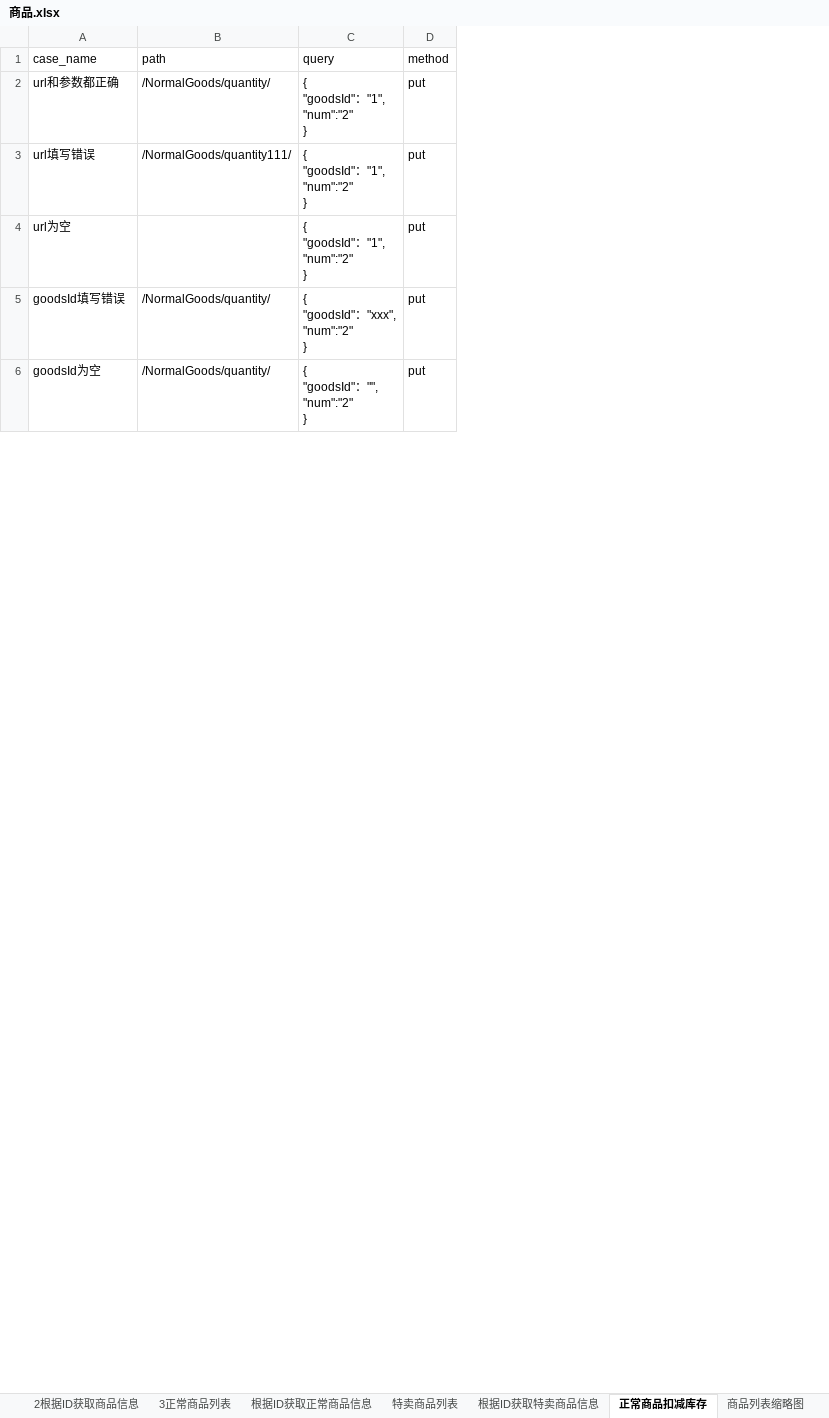
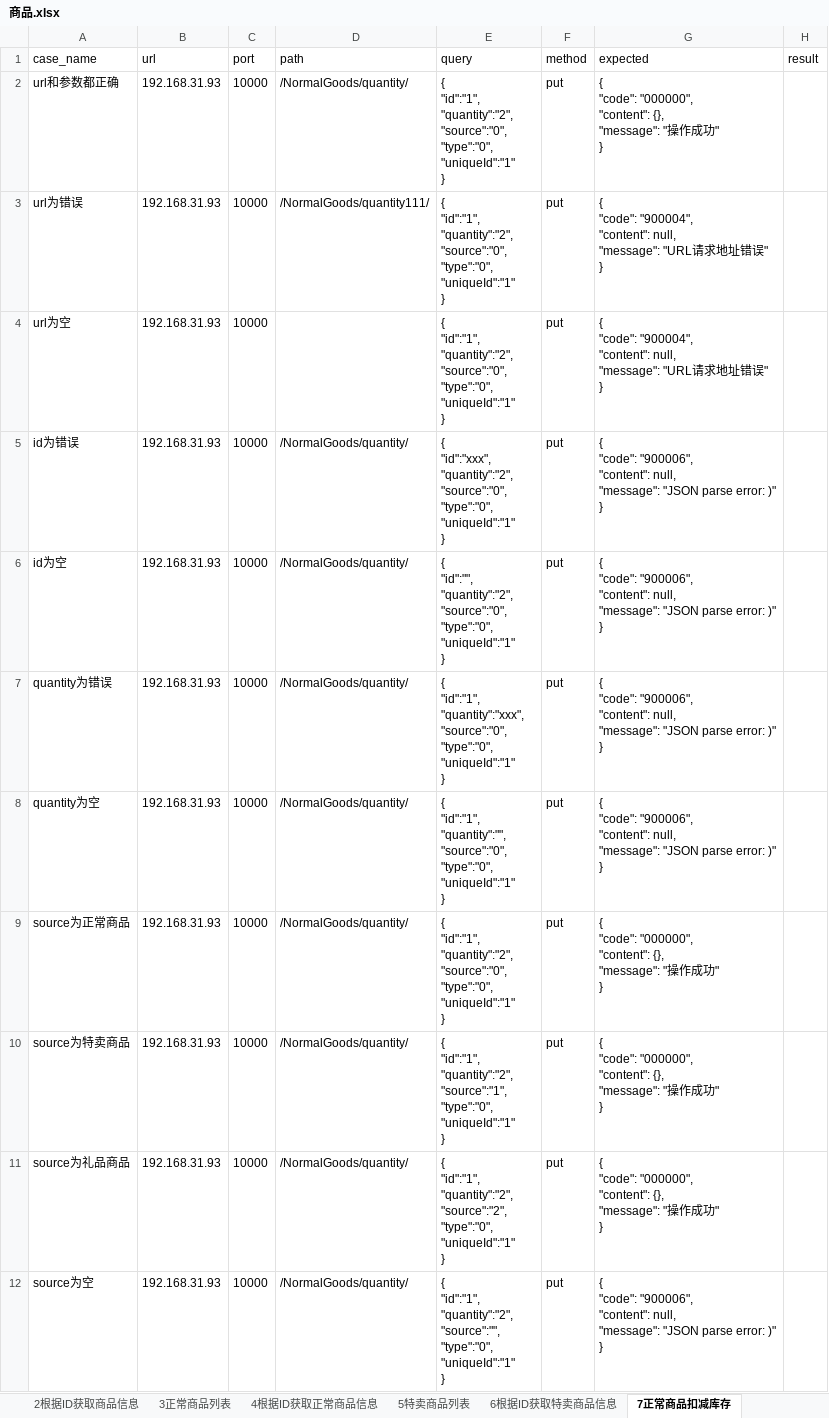
Before and after one commit to quqiao/hezongyy, an Excel workbook: API-Auto/testFile/case/商品.xlsx, sheet 7正常商品扣减库存, drawn as a sheet; only a part is shown; values as stored, in another font and other column widths than the file's, no borders; addresses are those after the commit; ↵ is a line break in a cell; the diff covers the shown part only; the diff names each change by its address in the sheet, - before the commit and + after, or states it on an @@ line.

```diff
--- a/API-Auto/testFile/case/商品.xlsx (sheet 7正常商品扣减库存)
+++ b/API-Auto/testFile/case/商品.xlsx (sheet 7正常商品扣减库存)
-sheet tab: 根据ID获取正常商品信息
+sheet tab: 4根据ID获取正常商品信息
-sheet tab: 特卖商品列表
+sheet tab: 5特卖商品列表
-sheet tab: 根据ID获取特卖商品信息
+sheet tab: 6根据ID获取特卖商品信息
-sheet tab: 正常商品扣减库存
+sheet tab: 7正常商品扣减库存
+column B (url), rows 2-5: all 192.168.31.93; row 12: 192.168.31.93
+column C (port), rows 2-5: all 10000; row 12: 10000
+column G (expected), rows 2-5: { ↵ "code": "000000", ↵ "content": {}, ↵ "message": "操作成功" ↵ } | { ↵ "code": "900004", ↵ "content": null, ↵ "message": "URL请求地址错误" ↵ } | { ↵ "code": "900004", ↵ "content": null, ↵ "message": "URL请求地址错误" ↵ } | { ↵ "code": "900006", ↵ "content": null, ↵ "message": "JSON parse error: )" ↵ }; row 12: { ↵ "code": "900006", ↵ "content": null, ↵ "message": "JSON parse error: )" ↵ }
+column H (result), empty
-E2:E4 (query): { ↵ "goodsId"："1", ↵ "num":"2" ↵ }
+E2:E4 (query): { ↵ "id":"1", ↵ "quantity":"2", ↵ "source":"0", ↵ "type":"0", ↵ "uniqueId":"1" ↵ }
-A3 (case_name): url填写错误
+A3 (case_name): url为错误
-A5 (case_name): goodsId填写错误
+A5 (case_name): id为错误
-E5 (query): { ↵ "goodsId"："xxx", ↵ "num":"2" ↵ }
+E5 (query): { ↵ "id":"xxx", ↵ "quantity":"2", ↵ "source":"0", ↵ "type":"0", ↵ "uniqueId":"1" ↵ }
+row 6: id为空 | 192.168.31.93 | 10000 | /NormalGoods/quantity/ | { ↵ "id":"", ↵ "quantity":"2", ↵ "source":"0", ↵ "type":"0", ↵ "uniqueId":"1" ↵ } | put | { ↵ "code": "900006", ↵ "content": null, ↵ "message": "JSON parse error: )" ↵ }
+row 7: quantity为错误 | 192.168.31.93 | 10000 | /NormalGoods/quantity/ | { ↵ "id":"1", ↵ "quantity":"xxx", ↵ "source":"0", ↵ "type":"0", ↵ "uniqueId":"1" ↵ } | put | { ↵ "code": "900006", ↵ "content": null, ↵ "message": "JSON parse error: )" ↵ }
+row 8: quantity为空 | 192.168.31.93 | 10000 | /NormalGoods/quantity/ | { ↵ "id":"1", ↵ "quantity":"", ↵ "source":"0", ↵ "type":"0", ↵ "uniqueId":"1" ↵ } | put | { ↵ "code": "900006", ↵ "content": null, ↵ "message": "JSON parse error: )" ↵ }
+row 9: source为正常商品 | 192.168.31.93 | 10000 | /NormalGoods/quantity/ | { ↵ "id":"1", ↵ "quantity":"2", ↵ "source":"0", ↵ "type":"0", ↵ "uniqueId":"1" ↵ } | put | { ↵ "code": "000000", ↵ "content": {}, ↵ "message": "操作成功" ↵ }
+row 10: source为特卖商品 | 192.168.31.93 | 10000 | /NormalGoods/quantity/ | { ↵ "id":"1", ↵ "quantity":"2", ↵ "source":"1", ↵ "type":"0", ↵ "uniqueId":"1" ↵ } | put | { ↵ "code": "000000", ↵ "content": {}, ↵ "message": "操作成功" ↵ }
+row 11: source为礼品商品 | 192.168.31.93 | 10000 | /NormalGoods/quantity/ | { ↵ "id":"1", ↵ "quantity":"2", ↵ "source":"2", ↵ "type":"0", ↵ "uniqueId":"1" ↵ } | put | { ↵ "code": "000000", ↵ "content": {}, ↵ "message": "操作成功" ↵ }
-A12 (case_name): goodsId为空
+A12 (case_name): source为空
-E12 (query): { ↵ "goodsId"："", ↵ "num":"2" ↵ }
+E12 (query): { ↵ "id":"1", ↵ "quantity":"2", ↵ "source":"", ↵ "type":"0", ↵ "uniqueId":"1" ↵ }
```
Also changed, not shown: 9 added rows and 4 edited cells elsewhere in this sheet, sheet 8商品列表缩略图, sheet 5特卖商品列表, sheet 9请求商品说明书, sheet 4根据ID获取正常商品信息, sheet 6根据ID获取特卖商品信息, other sheet tabs, API-Auto/testFile/case/个人中心.xlsx, API-Auto/testFile/case/商品搜索API.xlsx, 15 other files.
